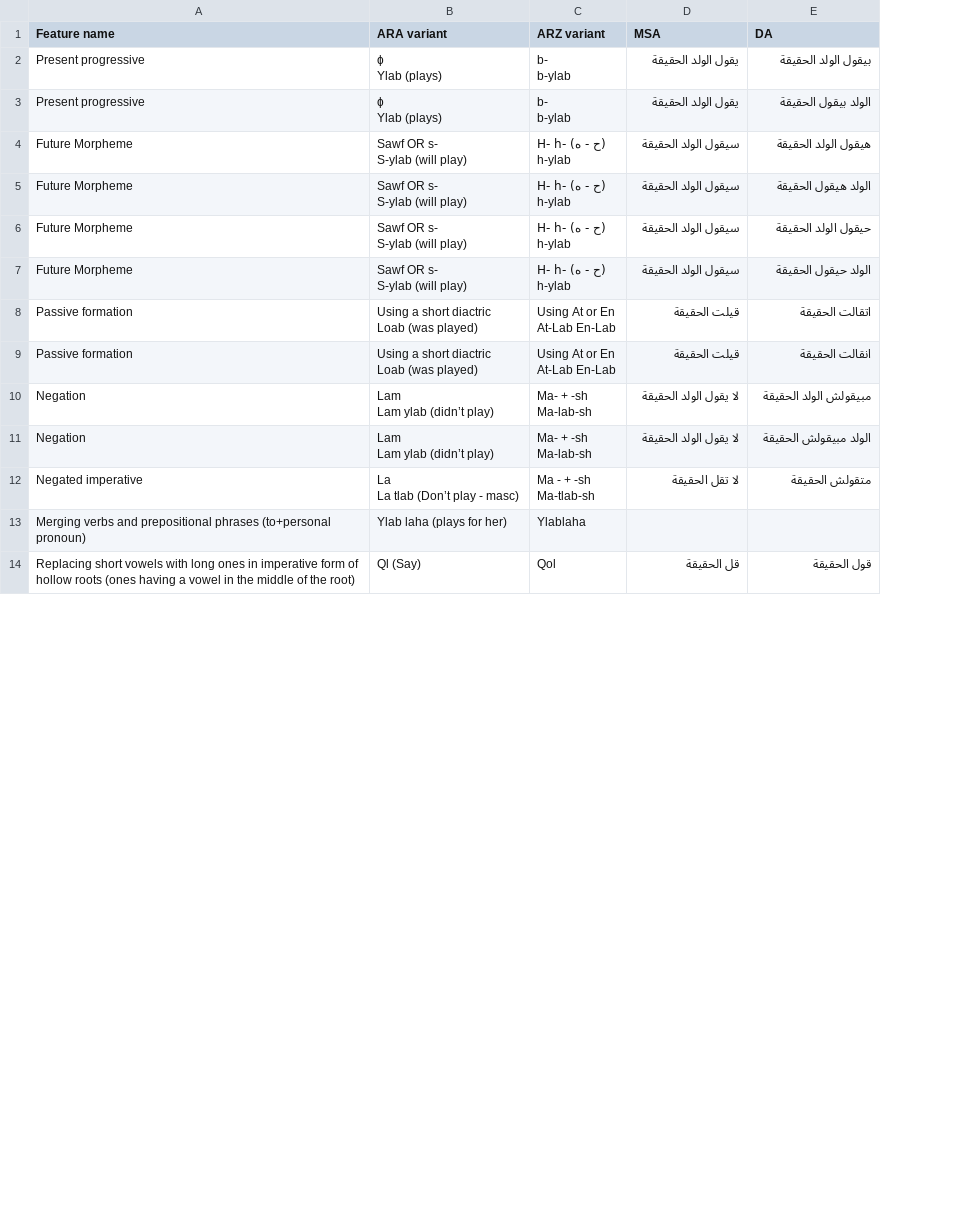
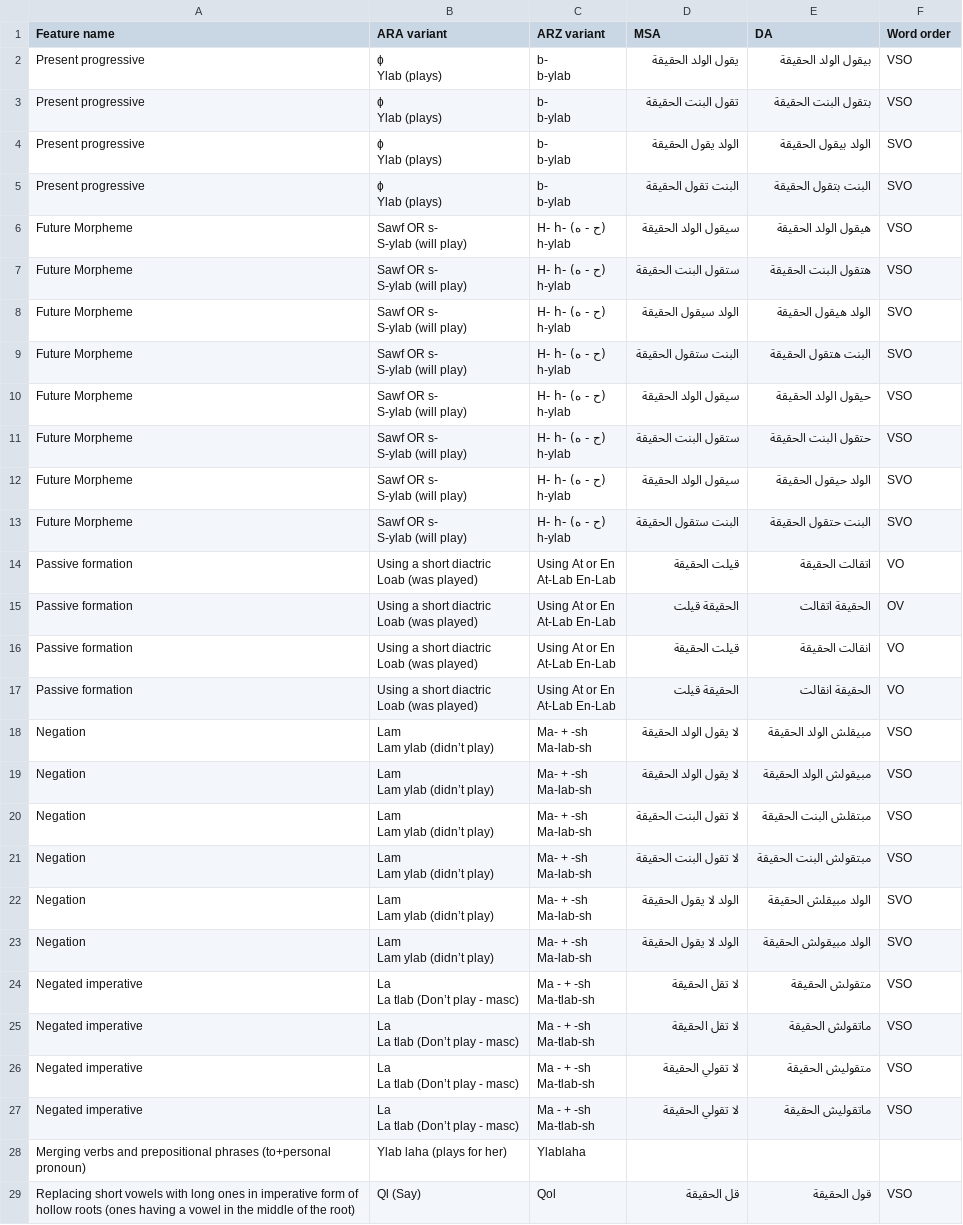
Before and after one commit to AMR-KELEG/ALDi, a TSV file: data/contrastive_pairs.tsv, drawn as a sheet; only a part is shown; addresses are those after the commit; ↵ is a line break in a cell; the diff covers the shown part only; the diff names each change by its address in the sheet, - before the commit and + after, or states it on an @@ line.

Commit message:
Add more contrastive pairs

```diff
--- a/data/contrastive_pairs.tsv
+++ b/data/contrastive_pairs.tsv
+column F (Word order), row 2: VSO; row 4: SVO; row 6: VSO; row 8: SVO; row 10: VSO; row 12: SVO; row 14: VO; row 16: VO; row 19: VSO; rows 23-24: SVO | VSO; row 29: VSO
+row 3: Present progressive | ɸ ↵ Ylab (plays) | b- ↵ b-ylab | تقول البنت الحقيقة | بتقول البنت الحقيقة | VSO
-D4 (MSA): يقول الولد الحقيقة
+D4 (MSA): الولد يقول الحقيقة
+row 5: Present progressive | ɸ ↵ Ylab (plays) | b- ↵ b-ylab | البنت تقول الحقيقة | البنت بتقول الحقيقة | SVO
+row 7: Future Morpheme | Sawf OR s- ↵ S-ylab (will play) | H- h- (ح - ه) ↵ h-ylab | ستقول البنت الحقيقة | هتقول البنت الحقيقة | VSO
-D8 (MSA): سيقول الولد الحقيقة
+D8 (MSA): الولد سيقول الحقيقة
+row 9: Future Morpheme | Sawf OR s- ↵ S-ylab (will play) | H- h- (ح - ه) ↵ h-ylab | البنت ستقول الحقيقة | البنت هتقول الحقيقة | SVO
+row 11: Future Morpheme | Sawf OR s- ↵ S-ylab (will play) | H- h- (ح - ه) ↵ h-ylab | ستقول البنت الحقيقة | حتقول البنت الحقيقة | VSO
+row 13: Future Morpheme | Sawf OR s- ↵ S-ylab (will play) | H- h- (ح - ه) ↵ h-ylab | البنت ستقول الحقيقة | البنت حتقول الحقيقة | SVO
+row 15: Passive formation | Using a short diactric ↵ Loab (was played) | Using At or En ↵ At-Lab En-Lab | الحقيقة قيلت | الحقيقة اتقالت | OV
+row 17: Passive formation | Using a short diactric ↵ Loab (was played) | Using At or En ↵ At-Lab En-Lab | الحقيقة قيلت | الحقيقة انقالت | VO
+row 18: Negation | Lam ↵ Lam ylab (didn’t play) | Ma- + -sh ↵ Ma-lab-sh | لا يقول الولد الحقيقة | مبيقلش الولد الحقيقة | VSO
+row 20: Negation | Lam ↵ Lam ylab (didn’t play) | Ma- + -sh ↵ Ma-lab-sh | لا تقول البنت الحقيقة | مبتقلش البنت الحقيقة | VSO
+row 21: Negation | Lam ↵ Lam ylab (didn’t play) | Ma- + -sh ↵ Ma-lab-sh | لا تقول البنت الحقيقة | مبتقولش البنت الحقيقة | VSO
+row 22: Negation | Lam ↵ Lam ylab (didn’t play) | Ma- + -sh ↵ Ma-lab-sh | الولد لا يقول الحقيقة | الولد مبيقلش الحقيقة | SVO
-D23 (MSA): لا يقول الولد الحقيقة
+D23 (MSA): الولد لا يقول الحقيقة
+row 25: Negated imperative | La ↵ La tlab (Don’t play - masc) | Ma - + -sh ↵ Ma-tlab-sh | لا تقل الحقيقة | ماتقولش الحقيقة | VSO
+row 26: Negated imperative | La ↵ La tlab (Don’t play - masc) | Ma - + -sh ↵ Ma-tlab-sh | لا تقولي الحقيقة | متقوليش الحقيقة | VSO
+row 27: Negated imperative | La ↵ La tlab (Don’t play - masc) | Ma - + -sh ↵ Ma-tlab-sh | لا تقولي الحقيقة | ماتقوليش الحقيقة | VSO
```
Also changed, not shown: 2 added rows and 2 edited cells elsewhere in this file.
